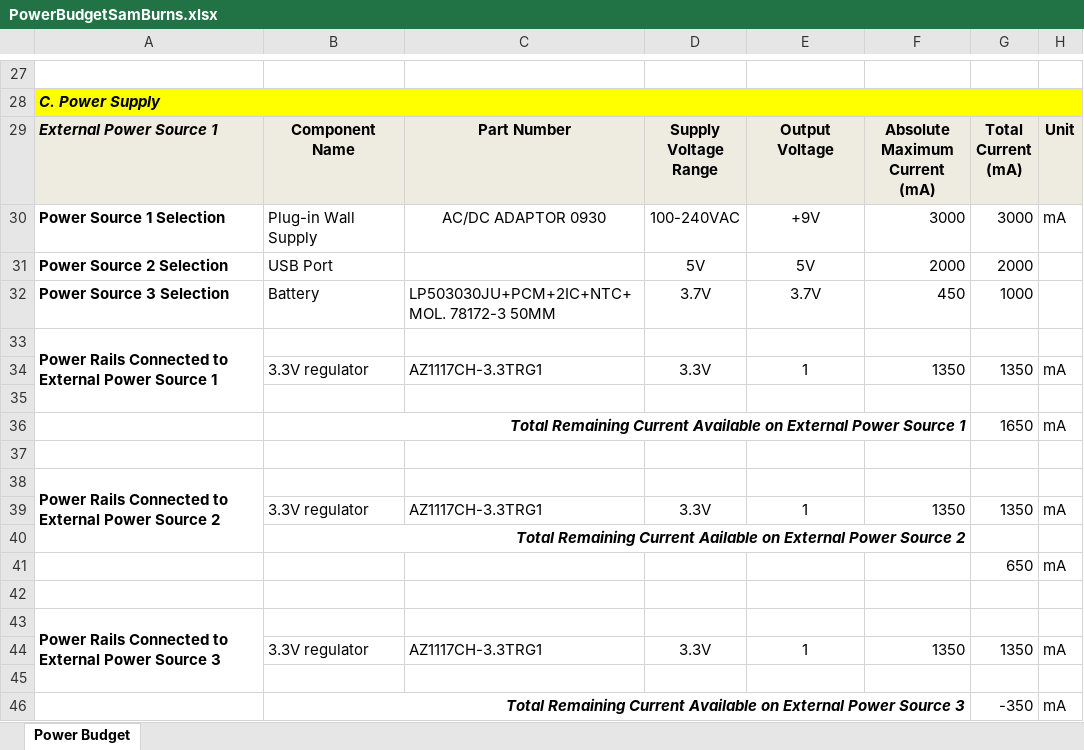
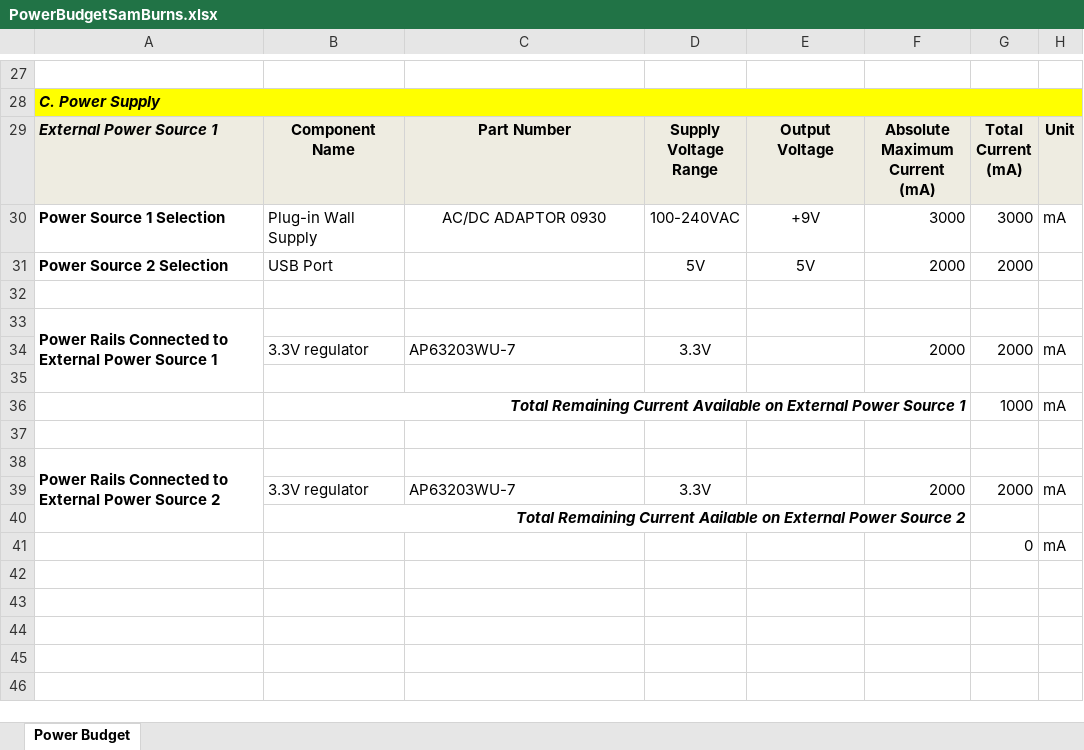
Before and after one commit to suburns05/EGR314SamBurns.github.io, an Excel workbook: docs/05-Power Budget/PowerBudgetSamBurns.xlsx, sheet Power Budget, drawn as a sheet; only a part is shown, gaps mark what is left out; values as stored, in another font and other column widths than the file's, no borders; conditional formats not drawn; removed rows and columns are numbered as before the commit, all else as after; the diff covers the shown part only; the diff names each change by its address in the sheet, - before the commit and + after, or states it on an @@ line.

Commit message:
updated Power budgret and diagram

```diff
--- a/docs/05-Power Budget/PowerBudgetSamBurns.xlsx (sheet Power Budget)
+++ b/docs/05-Power Budget/PowerBudgetSamBurns.xlsx (sheet Power Budget)
-row 32: Power Source 3 Selection | Battery | LP503030JU+PCM+2IC+NTC+MOL. 78172-3 50MM | 3.7V | 3.7V | 450 | 1000
+row 32: (empty)
-row 34:  | 3.3V regulator | AZ1117CH-3.3TRG1 | 3.3V | 1 | 1350 | 1350 | mA
+row 34:  | 3.3V regulator | AP63203WU-7 | 3.3V |  | 2000 | 2000 | mA
-G36: 1650
+G36: 1000
-row 39:  | 3.3V regulator | AZ1117CH-3.3TRG1 | 3.3V | 1 | 1350 | 1350 | mA
+row 39:  | 3.3V regulator | AP63203WU-7 | 3.3V |  | 2000 | 2000 | mA
-row 41:  |  |  |  |  |  | 650 | mA
-row 41: (empty)
+row 41:  |  |  |  |  |  | 0 | mA
-row 43: Power Rails Connected to External Power Source 3
-row 44:  | 3.3V regulator | AZ1117CH-3.3TRG1 | 3.3V | 1 | 1350 | 1350 | mA
-row 45: (empty)
-row 46:  | Total Remaining Current Available on External Power Source 3 |  |  |  |  | -350 | mA
```
Also changed, not shown: 24 edited cells elsewhere in this sheet, 7 other files.
